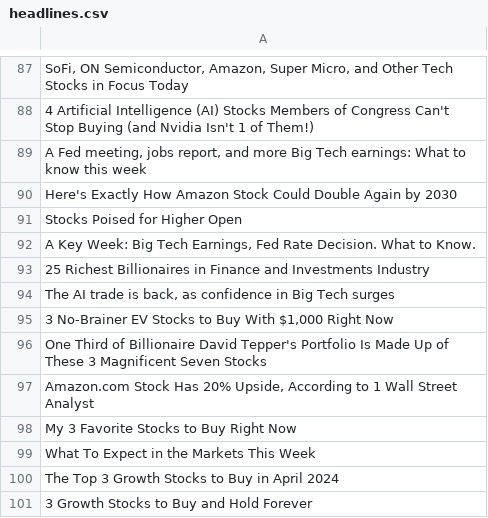
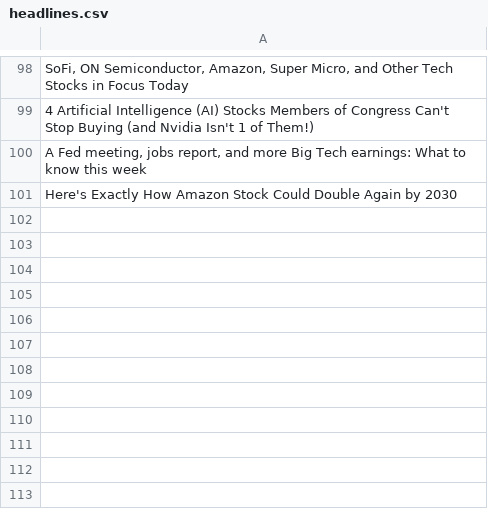
Before and after one commit to rygielcorpuz/AIM-Invest-2024, a CSV file: headlines.csv, drawn as a sheet; only a part is shown, gaps mark what is left out; removed rows and columns are numbered as before the commit, all else as after; the diff covers the shown part only; the diff names each change by its address in the sheet, - before the commit and + after, or states it on an @@ line.

```diff
--- a/headlines.csv
+++ b/headlines.csv
-row 91: Stocks Poised for Higher Open
-row 92: A Key Week: Big Tech Earnings, Fed Rate Decision. What to Know.
-row 93: 25 Richest Billionaires in Finance and Investments Industry
-row 94: The AI trade is back, as confidence in Big Tech surges
-row 95: 3 No-Brainer EV Stocks to Buy With $1,000 Right Now
-row 96: One Third of Billionaire David Tepper's Portfolio Is Made Up of These 3 Magnificent Seven Stocks
-row 97: Amazon.com Stock Has 20% Upside, According to 1 Wall Street Analyst
-row 98: My 3 Favorite Stocks to Buy Right Now
-row 99: What To Expect in the Markets This Week
-row 100: The Top 3 Growth Stocks to Buy in April 2024
-row 101: 3 Growth Stocks to Buy and Hold Forever
```
Also changed, not shown: 12 added rows, 1 removed row and 1 moved row elsewhere in this file, temp.csv, temp2.csv, 1 other file.
